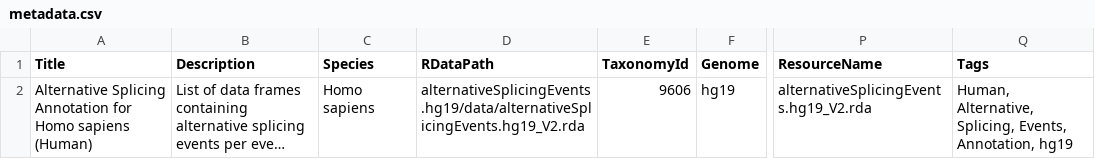
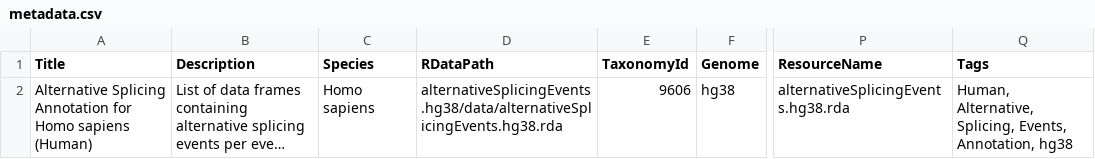
Before and after one commit to nuno-agostinho/alternativeSplicingEvents.hg38, a CSV file: inst/extdata/metadata.csv, drawn as a sheet; only a part is shown, gaps mark what is left out; long unchanged cells end in …; the diff names each change by its address in the sheet, - before the commit and + after, or states it on an @@ line.

Commit message:
Human annotation of alternative splicing events (hg39 assembly)
- LifOver hg19 coordinates to hg38
- Remove events that were not converted to hg38 coordinates
- Update documentation to refer the hg38 assembly version

```diff
--- a/inst/extdata/metadata.csv
+++ b/inst/extdata/metadata.csv
-D2 (RDataPath): alternativeSplicingEvents.hg19/data/alternativeSplicingEvents.hg19_V2.rda
+D2 (RDataPath): alternativeSplicingEvents.hg38/data/alternativeSplicingEvents.hg38.rda
-F2 (Genome): hg19
+F2 (Genome): hg38
-P2 (ResourceName): alternativeSplicingEvents.hg19_V2.rda
+P2 (ResourceName): alternativeSplicingEvents.hg38.rda
-Q2 (Tags): …Events, Annotation, hg19
+Q2 (Tags): …Events, Annotation, hg38
```
Also changed, not shown: 6 other files.
